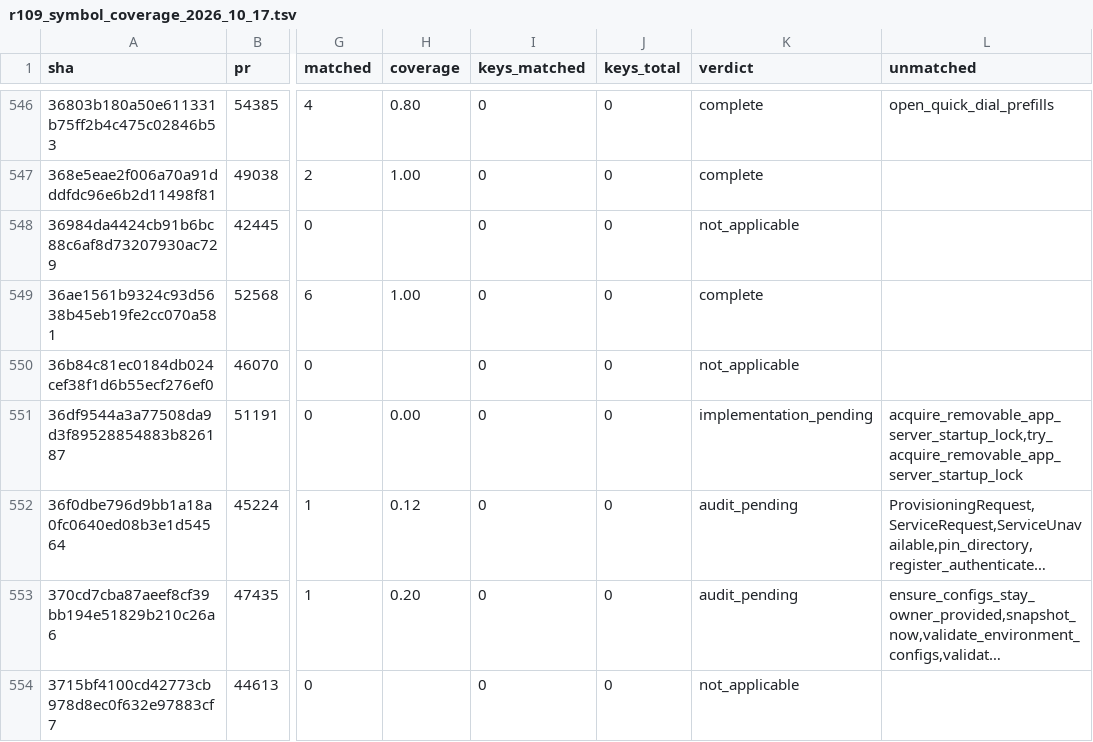
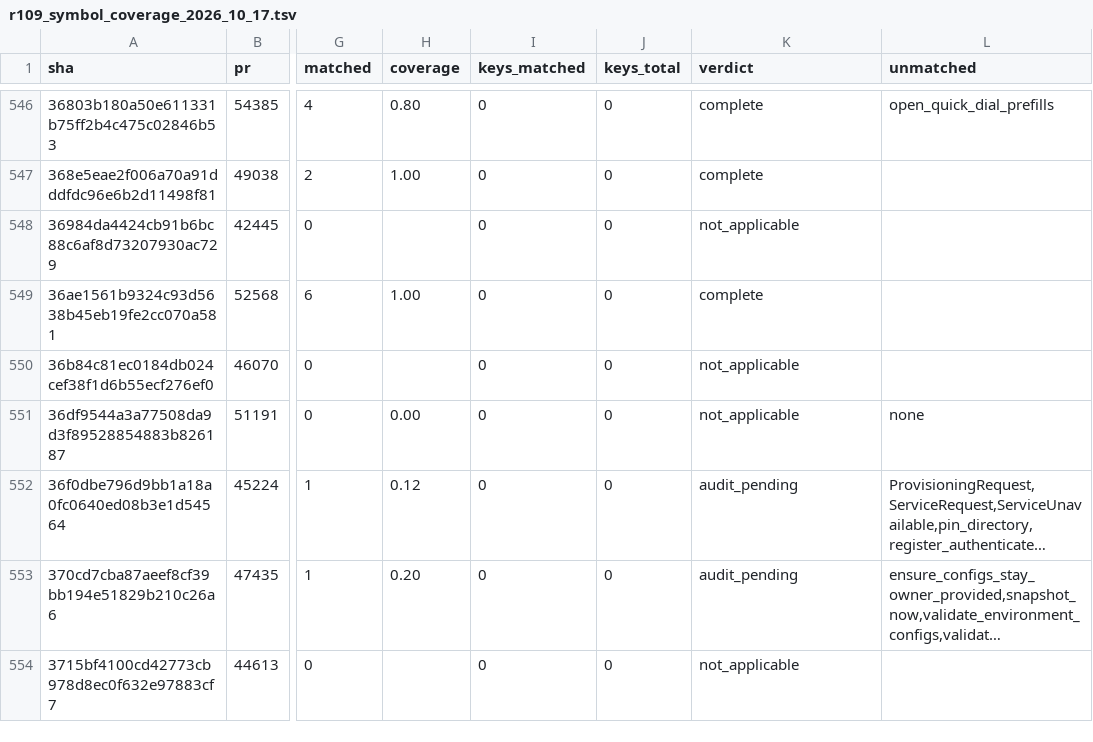
Before and after one commit to jacks001314/codex_go, a TSV file: update/r109_symbol_coverage_2026_10_17.tsv, drawn as a sheet; only a part is shown, gaps mark what is left out; long unchanged cells end in …; the diff names each change by its address in the sheet, - before the commit and + after, or states it on an @@ line.

```diff
--- a/update/r109_symbol_coverage_2026_10_17.tsv
+++ b/update/r109_symbol_coverage_2026_10_17.tsv
-K551 (verdict): implementation_pending
+K551 (verdict): not_applicable
-L551 (unmatched): acquire_removable_app_server_startup_lock,try_acquire_removable_app_server_startup_lock
+L551 (unmatched): none
```
Also changed, not shown: update/r90_commit_ledger_2026_10_16.tsv, 2 other files.
